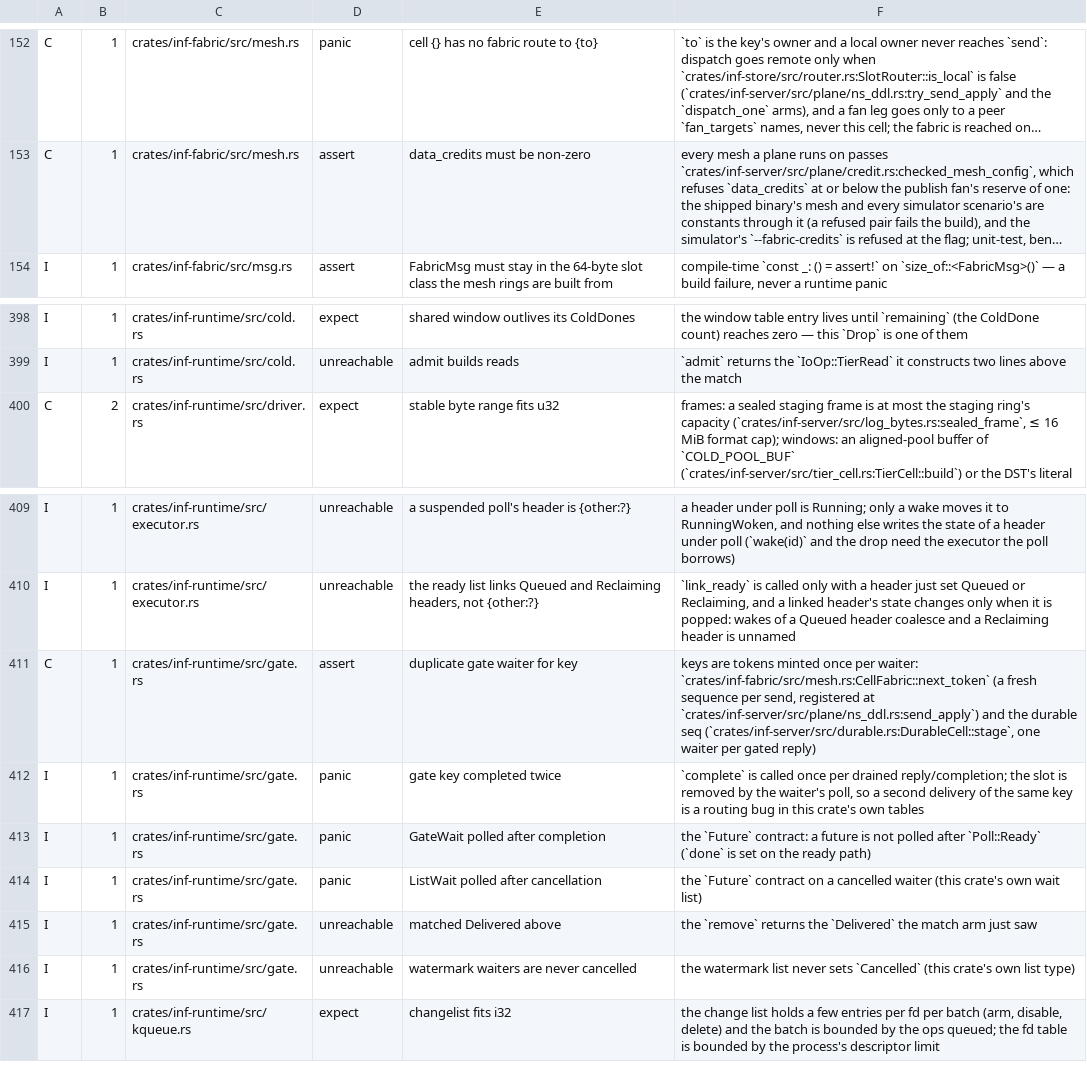
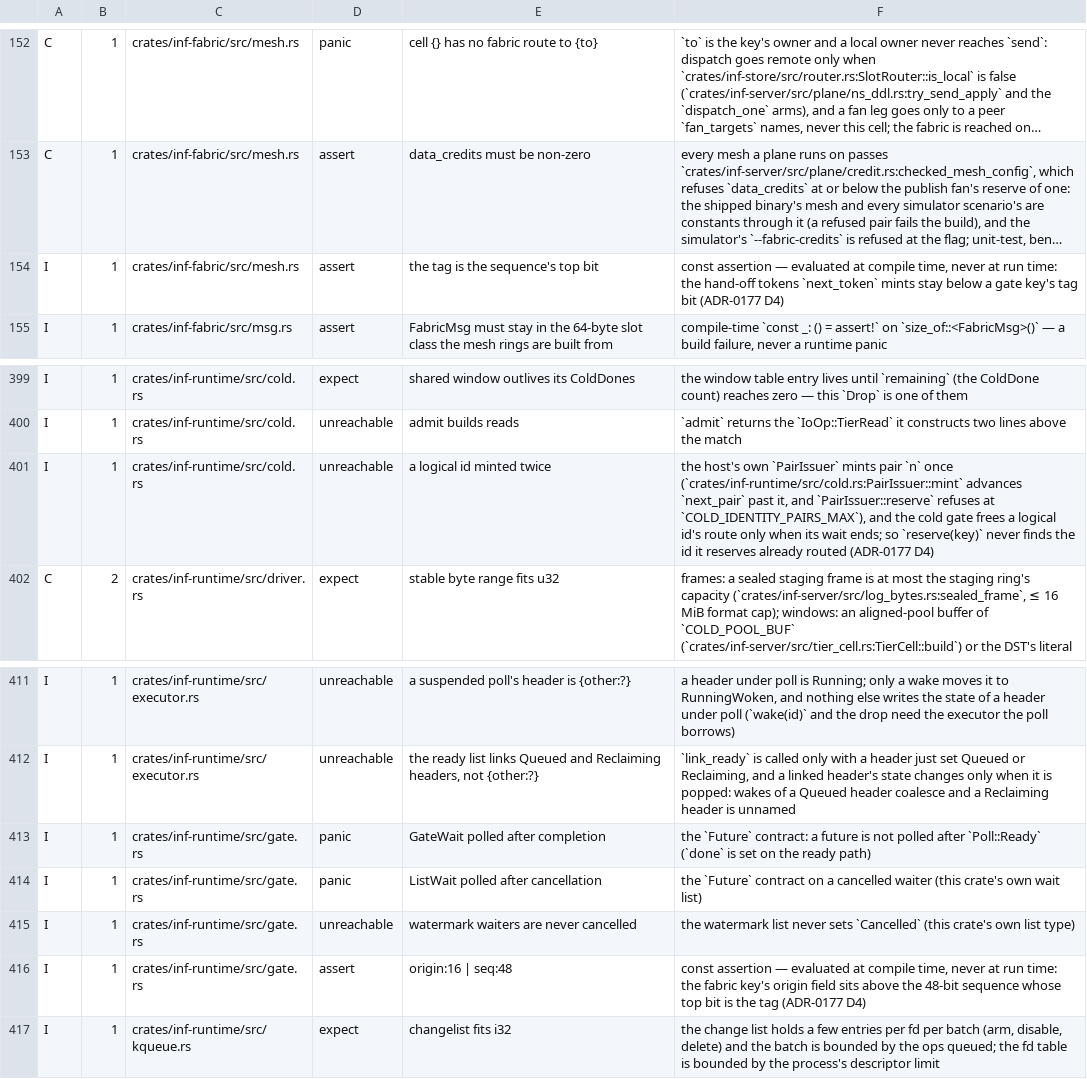
Before and after one commit to kevincaicedo/infinitydb, a TSV file: docs/release-assert-inventory.tsv, drawn as a sheet; only a part is shown, gaps mark what is left out; long unchanged cells end in …; removed rows and columns are numbered as before the commit, all else as after; the diff names each change by its address in the sheet, - before the commit and + after, or states it on an @@ line.

Commit message:
gate: the gate mints fabric keys; task units and windowed fans

```diff
--- a/docs/release-assert-inventory.tsv
+++ b/docs/release-assert-inventory.tsv
+row 154: I | 1 | crates/inf-fabric/src/mesh.rs | assert | the tag is the sequence's top bit | const assertion — evaluated at compile time, never at run time: the hand-off tokens `next_token` mints stay below a gate key's tag bit (ADR-0177 D4)
+row 401: I | 1 | crates/inf-runtime/src/cold.rs | unreachable | a logical id minted twice | the host's own `PairIssuer` mints pair `n` once (`crates/inf-runtime/src/cold.rs:PairIssuer::mint` advances `next_pair` past it, and `PairIssuer::reserve` refuses at `COLD_IDENTITY_PAIRS_MAX`), and the cold gate frees a logical id's route only when its wait ends; so `reserve(key)` never finds the id it reserves already routed (ADR-0177 D4)
-row 411: C | 1 | crates/inf-runtime/src/gate.rs | assert | duplicate gate waiter for key | keys are tokens minted once per waiter: `crates/inf-fabric/src/mesh.rs:CellFabric::next_token` (a fresh sequence per send, registered at `crates/inf-server/src/plane/ns_ddl.rs:send_apply`) and the durable seq (`crates/inf-server/src/durable.rs:DurableCell::stage`, one waiter per gated reply)
-row 412: I | 1 | crates/inf-runtime/src/gate.rs | panic | gate key completed twice | `complete` is called once per drained reply/completion; the slot is removed by the waiter's poll, so a second delivery of the same key is a routing bug in this crate's own tables
-row 415: I | 1 | crates/inf-runtime/src/gate.rs | unreachable | matched Delivered above | the `remove` returns the `Delivered` the match arm just saw
+row 416: I | 1 | crates/inf-runtime/src/gate.rs | assert | origin:16 | seq:48 | const assertion — evaluated at compile time, never at run time: the fabric key's origin field sits above the 48-bit sequence whose top bit is the tag (ADR-0177 D4)
```
Also changed, not shown: docs/container-exemptions.tsv, 28 other files.
